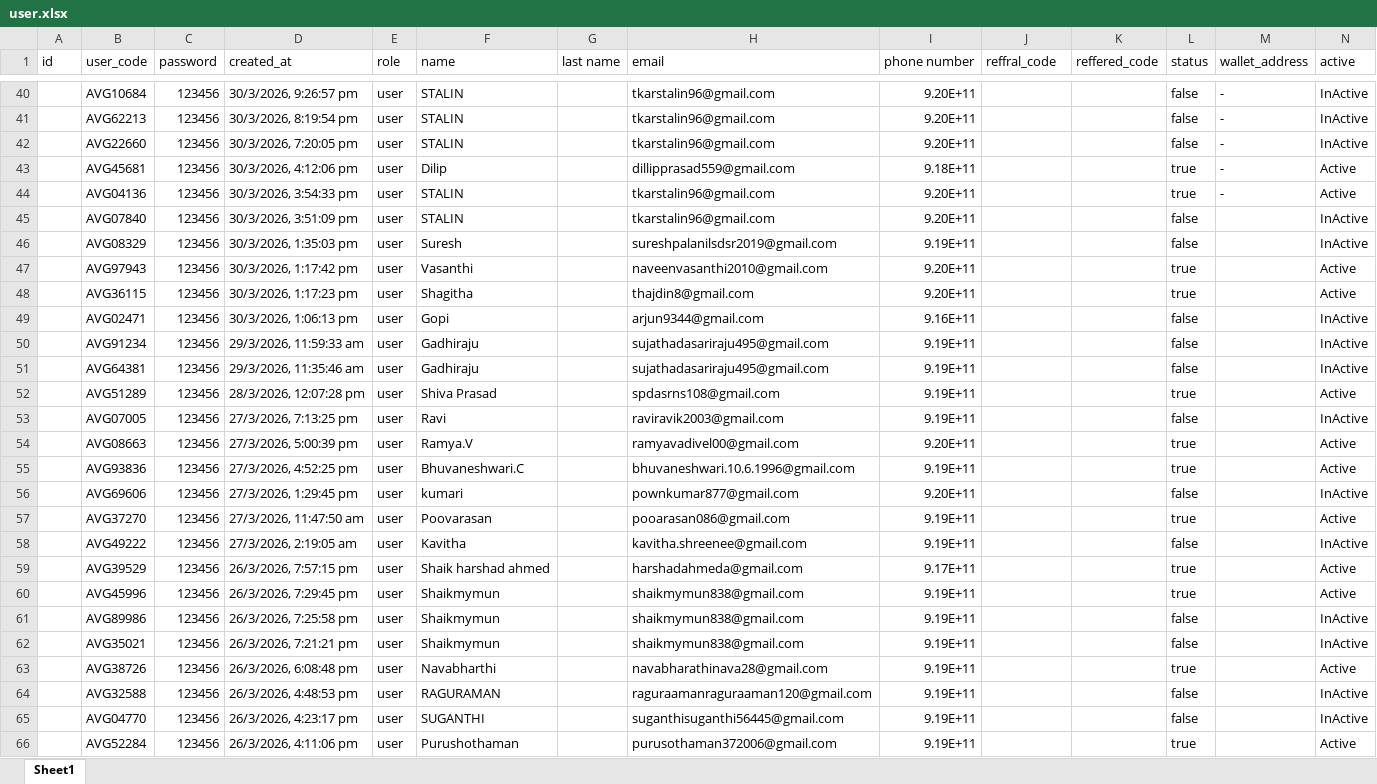
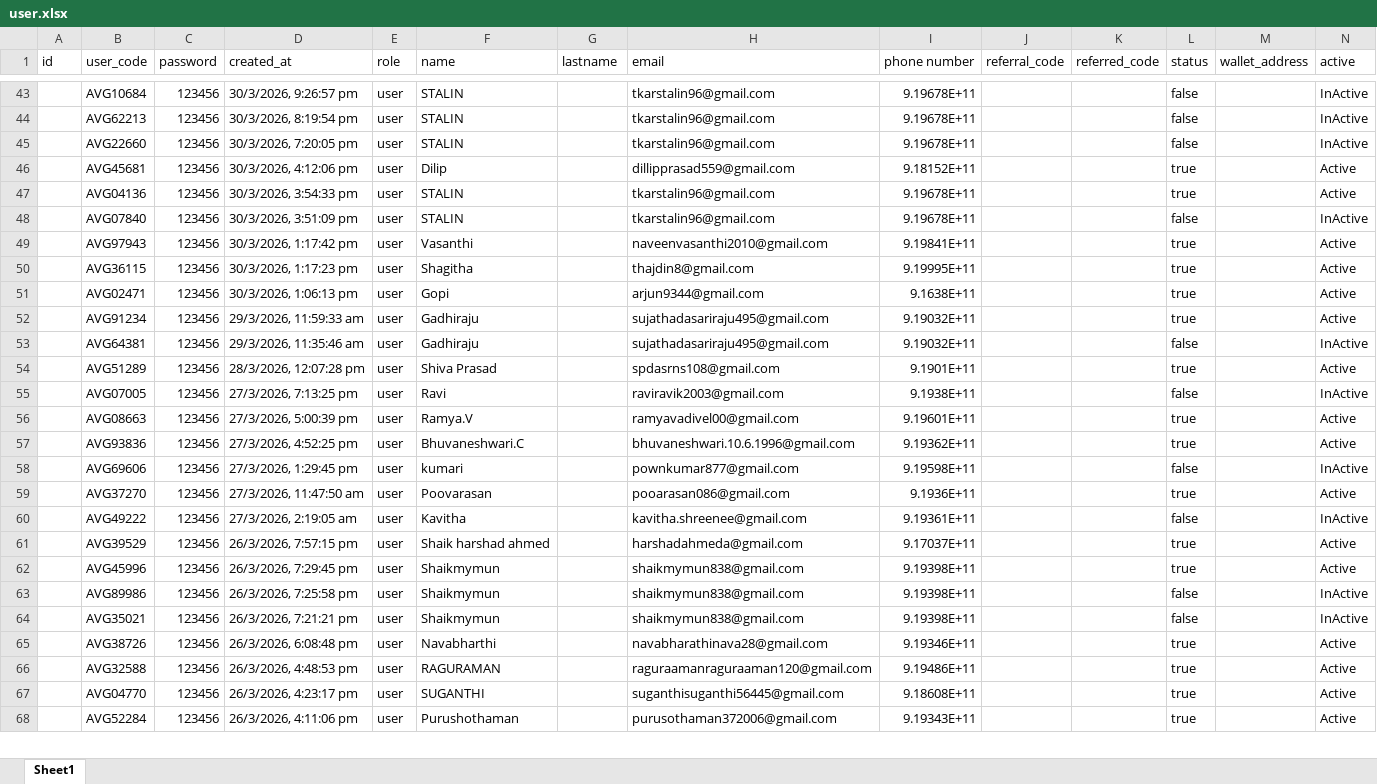
Before and after one commit to suriyanandhimalai555-prog/AVG_Staking, an Excel workbook: server/user.xlsx, sheet Sheet1, drawn as a sheet; only a part is shown, gaps mark what is left out; values as stored, in another font and other column widths than the file's, no cell formats; table styles not drawn; removed rows and columns are numbered as before the commit, all else as after; the diff covers the shown part only; the diff names each change by its address in the sheet, - before the commit and + after, or states it on an @@ line.

```diff
--- a/server/user.xlsx (sheet Sheet1)
+++ b/server/user.xlsx (sheet Sheet1)
-G1: last name
+G1: lastname
-J1: reffral_code
+J1: referral_code
-K1: reffered_code
+K1: referred_code
-I43:I45 (phone number): 9.20E+11
+I43:I45 (phone number): 9.19678E+11
-M43:M47 (wallet_address): -
+M43:M47 (wallet_address): (empty)
-I46 (phone number): 9.18E+11
+I46 (phone number): 9.18152E+11
-I47:I48 (phone number): 9.20E+11
+I47:I48 (phone number): 9.19678E+11
-row 46:  | AVG08329 | 123456 | 30/3/2026, 1:35:03 pm | user | Suresh |  | sureshpalanilsdsr2019@gmail.com | 9.19E+11 |  |  | false |  | InActive
-I49 (phone number): 9.20E+11
+I49 (phone number): 9.19841E+11
-I50 (phone number): 9.20E+11
+I50 (phone number): 9.19995E+11
-I51 (phone number): 9.16E+11
+I51 (phone number): 9.1638E+11
-L51:L52 (status): false
+L51:L52 (status): true
-N51:N52 (active): InActive
+N51:N52 (active): Active
-I52:I53 (phone number): 9.19E+11
+I52:I53 (phone number): 9.19032E+11
-I54 (phone number): 9.19E+11
+I54 (phone number): 9.1901E+11
-I55 (phone number): 9.19E+11
+I55 (phone number): 9.1938E+11
-I56 (phone number): 9.20E+11
+I56 (phone number): 9.19601E+11
-I57 (phone number): 9.19E+11
+I57 (phone number): 9.19362E+11
-I58 (phone number): 9.20E+11
+I58 (phone number): 9.19598E+11
-I59 (phone number): 9.19E+11
+I59 (phone number): 9.1936E+11
-I60 (phone number): 9.19E+11
+I60 (phone number): 9.19361E+11
-I61 (phone number): 9.17E+11
+I61 (phone number): 9.17037E+11
-I62:I64 (phone number): 9.19E+11
+I62:I64 (phone number): 9.19398E+11
-I65 (phone number): 9.19E+11
+I65 (phone number): 9.19346E+11
-I66 (phone number): 9.19E+11
+I66 (phone number): 9.19486E+11
-L66:L67 (status): false
+L66:L67 (status): true
-N66:N67 (active): InActive
+N66:N67 (active): Active
-I67 (phone number): 9.19E+11
+I67 (phone number): 9.18608E+11
-I68 (phone number): 9.19E+11
+I68 (phone number): 9.19343E+11
```
Also changed, not shown: 6 added rows, 3 removed rows and 357 edited cells elsewhere in this sheet, cell formats, server/levelIncome.xlsx, server/referrals.xlsx, 15 other files.
